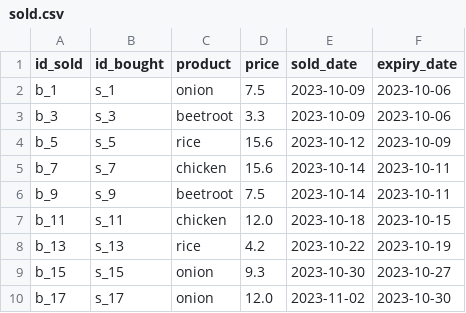
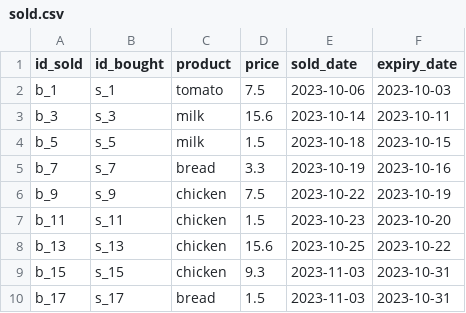
Before and after one commit to davidjfk/016_Superpy, a CSV file: data_pytest_create_boughtcsv_and_soldcsv_for_pytestcases_here/sold.csv, drawn as a sheet; only a part is shown; the diff covers the shown part only.

```diff
--- a/data_pytest_create_boughtcsv_and_soldcsv_for_pytestcases_here/sold.csv
+++ b/data_pytest_create_boughtcsv_and_soldcsv_for_pytestcases_here/sold.csv
@@ -1,10 +1,10 @@
 id_sold,id_bought,product,price,sold_date,expiry_date
-b_1,s_1,onion,7.5,2023-10-09,2023-10-06
-b_3,s_3,beetroot,3.3,2023-10-09,2023-10-06
-b_5,s_5,rice,15.6,2023-10-12,2023-10-09
-b_7,s_7,chicken,15.6,2023-10-14,2023-10-11
-b_9,s_9,beetroot,7.5,2023-10-14,2023-10-11
-b_11,s_11,chicken,12.0,2023-10-18,2023-10-15
-b_13,s_13,rice,4.2,2023-10-22,2023-10-19
-b_15,s_15,onion,9.3,2023-10-30,2023-10-27
-b_17,s_17,onion,12.0,2023-11-02,2023-10-30
+b_1,s_1,tomato,7.5,2023-10-06,2023-10-03
+b_3,s_3,milk,15.6,2023-10-14,2023-10-11
+b_5,s_5,milk,1.5,2023-10-18,2023-10-15
+b_7,s_7,bread,3.3,2023-10-19,2023-10-16
+b_9,s_9,chicken,7.5,2023-10-22,2023-10-19
+b_11,s_11,chicken,1.5,2023-10-23,2023-10-20
+b_13,s_13,chicken,15.6,2023-10-25,2023-10-22
+b_15,s_15,chicken,9.3,2023-11-03,2023-10-31
+b_17,s_17,bread,1.5,2023-11-03,2023-10-31
```
Also changed, not shown: 19 edited cells elsewhere in this file, data_pytest_create_boughtcsv_and_soldcsv_for_pytestcases_here/bought.csv, data_used_in_superpy/bought.csv, 6 other files.
